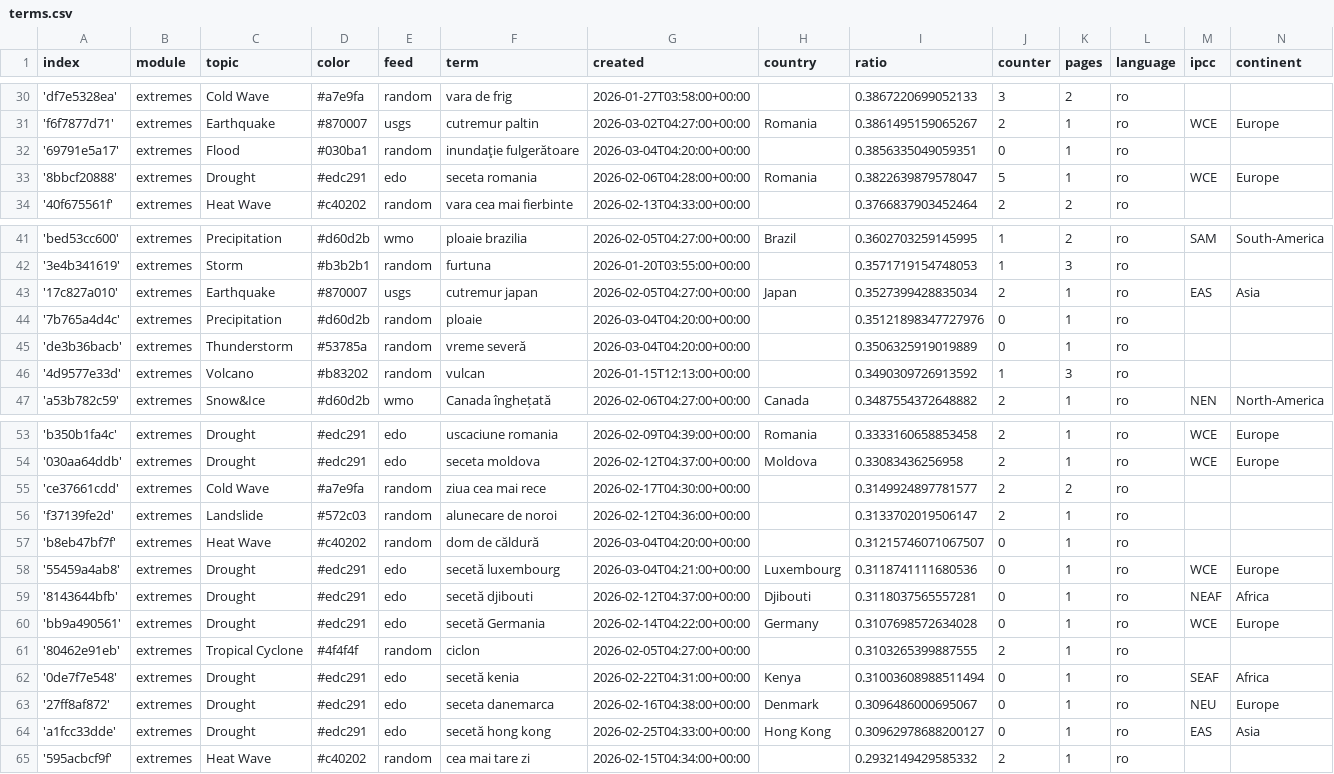
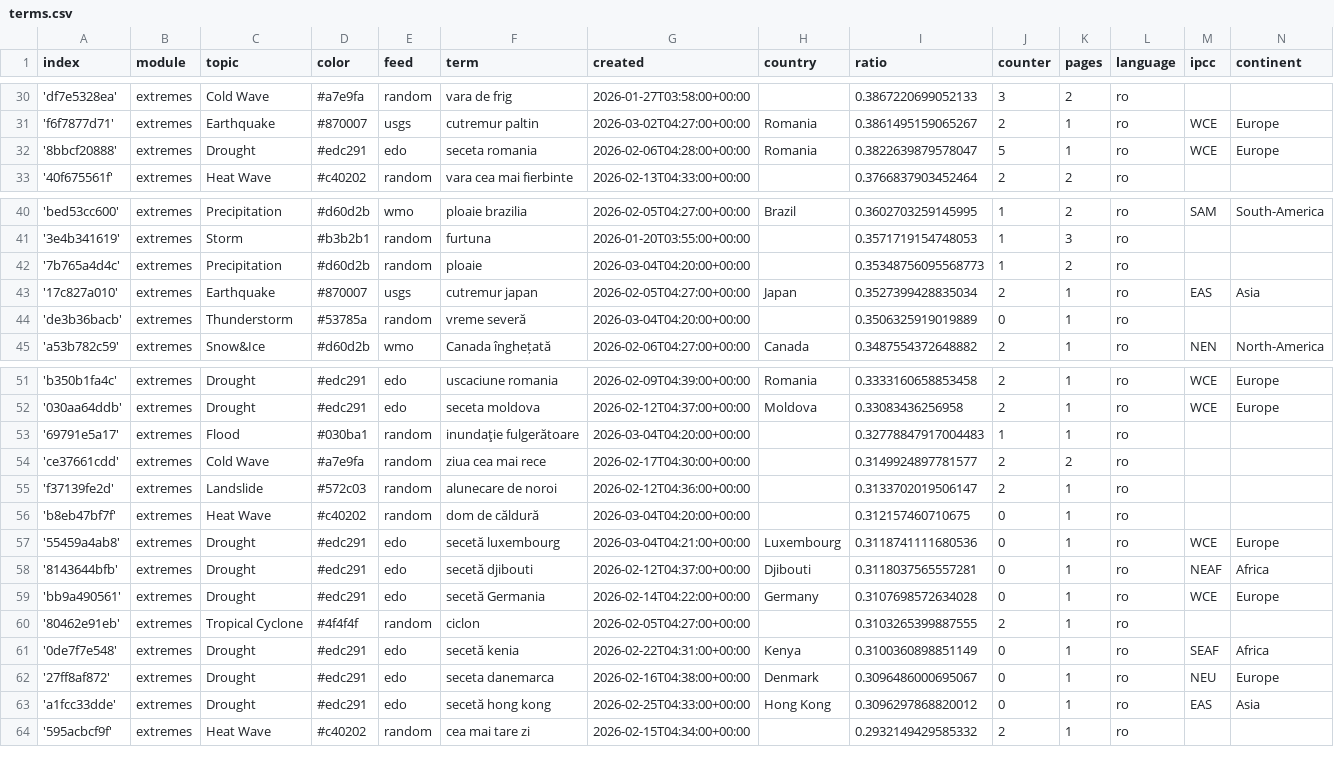
Before and after one commit to TinoH91news/romanianExtremes, a CSV file: terms.csv, drawn as a sheet; only a part is shown, gaps mark what is left out.

```diff
--- a/terms.csv
+++ b/terms.csv
@@ -31,3 +31,2 @@ index,module,topic,color,feed,term,created,country,ratio,counter,pages,language,
 'f6f7877d71',extremes,Earthquake,#870007,usgs,cutremur paltin,2026-03-02T04:27:00+00:00,Romania,0.3861495159065267,2,1,ro,WCE,Europe
-'69791e5a17',extremes,Flood,#030ba1,random,inundaţie fulgerătoare,2026-03-04T04:20:00+00:00,,0.3856335049059351,0,1,ro,,
 '8bbcf20888',extremes,Drought,#edc291,edo,seceta romania,2026-02-06T04:28:00+00:00,Romania,0.3822639879578047,5,1,ro,WCE,Europe
@@ -42,6 +41,5 @@ index,module,topic,color,feed,term,created,country,ratio,counter,pages,language,
 '3e4b341619',extremes,Storm,#b3b2b1,random,furtuna,2026-01-20T03:55:00+00:00,,0.3571719154748053,1,3,ro,,
+'7b765a4d4c',extremes,Precipitation,#d60d2b,random,ploaie,2026-03-04T04:20:00+00:00,,0.35348756095568773,1,2,ro,,
 '17c827a010',extremes,Earthquake,#870007,usgs,cutremur japan,2026-02-05T04:27:00+00:00,Japan,0.3527399428835034,2,1,ro,EAS,Asia
-'7b765a4d4c',extremes,Precipitation,#d60d2b,random,ploaie,2026-03-04T04:20:00+00:00,,0.35121898347727976,0,1,ro,,
 'de3b36bacb',extremes,Thunderstorm,#53785a,random,vreme severă,2026-03-04T04:20:00+00:00,,0.3506325919019889,0,1,ro,,
-'4d9577e33d',extremes,Volcano,#b83202,random,vulcan,2026-01-15T12:13:00+00:00,,0.3490309726913592,1,3,ro,,
 'a53b782c59',extremes,Snow&Ice,#d60d2b,wmo,Canada înghețată,2026-02-06T04:27:00+00:00,Canada,0.3487554372648882,2,1,ro,NEN,North-America
@@ -54,5 +52,6 @@ index,module,topic,color,feed,term,created,country,ratio,counter,pages,language,
 '030aa64ddb',extremes,Drought,#edc291,edo,seceta moldova,2026-02-12T04:37:00+00:00,Moldova,0.33083436256958,2,1,ro,WCE,Europe
+'69791e5a17',extremes,Flood,#030ba1,random,inundaţie fulgerătoare,2026-03-04T04:20:00+00:00,,0.32778847917004483,1,1,ro,,
 'ce37661cdd',extremes,Cold Wave,#a7e9fa,random,ziua cea mai rece,2026-02-17T04:30:00+00:00,,0.3149924897781577,2,2,ro,,
 'f37139fe2d',extremes,Landslide,#572c03,random,alunecare de noroi,2026-02-12T04:36:00+00:00,,0.3133702019506147,2,1,ro,,
-'b8eb47bf7f',extremes,Heat Wave,#c40202,random,dom de căldură,2026-03-04T04:20:00+00:00,,0.31215746071067507,0,1,ro,,
+'b8eb47bf7f',extremes,Heat Wave,#c40202,random,dom de căldură,2026-03-04T04:20:00+00:00,,0.312157460710675,0,1,ro,,
 '55459a4ab8',extremes,Drought,#edc291,edo,secetă luxembourg,2026-03-04T04:21:00+00:00,Luxembourg,0.3118741111680536,0,1,ro,WCE,Europe
@@ -61,5 +60,5 @@ index,module,topic,color,feed,term,created,country,ratio,counter,pages,language,
 '80462e91eb',extremes,Tropical Cyclone,#4f4f4f,random,ciclon,2026-02-05T04:27:00+00:00,,0.3103265399887555,2,1,ro,,
-'0de7f7e548',extremes,Drought,#edc291,edo,secetă kenia,2026-02-22T04:31:00+00:00,Kenya,0.31003608988511494,0,1,ro,SEAF,Africa
+'0de7f7e548',extremes,Drought,#edc291,edo,secetă kenia,2026-02-22T04:31:00+00:00,Kenya,0.3100360898851149,0,1,ro,SEAF,Africa
 '27ff8af872',extremes,Drought,#edc291,edo,seceta danemarca,2026-02-16T04:38:00+00:00,Denmark,0.3096486000695067,0,1,ro,NEU,Europe
-'a1fcc33dde',extremes,Drought,#edc291,edo,secetă hong kong,2026-02-25T04:33:00+00:00,Hong Kong,0.30962978688200127,0,1,ro,EAS,Asia
+'a1fcc33dde',extremes,Drought,#edc291,edo,secetă hong kong,2026-02-25T04:33:00+00:00,Hong Kong,0.3096297868820012,0,1,ro,EAS,Asia
 '595acbcf9f',extremes,Heat Wave,#c40202,random,cea mai tare zi,2026-02-15T04:34:00+00:00,,0.2932149429585332,2,1,ro,,
```
Also changed, not shown: 1 other file.
